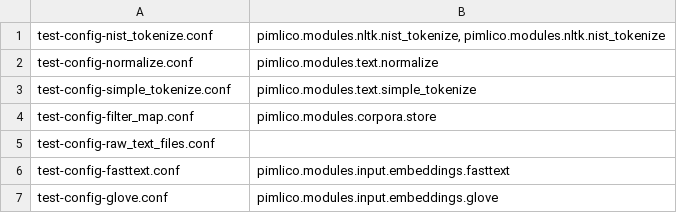
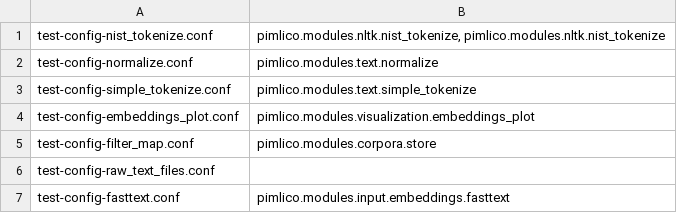
Before and after one commit to markgw/pimlico, a TSV file: docs/test_config/module_list.tsv, drawn as a sheet; only a part is shown; the shorter side is filled out with more unchanged rows.

Commit message:
Don't try importing unupdated modules for docs
Module doc generation no longer even imports modules marked as not yet updated to the new datatypes system. This is because they generally import the old_datatypes module, which fails on Python 3.

Rebuilt all the docs.

```diff
--- a/docs/test_config/module_list.tsv
+++ b/docs/test_config/module_list.tsv
@@ -3,2 +3,3 @@ test-config-normalize.conf	pimlico.modules.text.normalize
 test-config-simple_tokenize.conf	pimlico.modules.text.simple_tokenize
+test-config-embeddings_plot.conf	pimlico.modules.visualization.embeddings_plot
 test-config-filter_map.conf	pimlico.modules.corpora.store
```
Also changed, not shown: 49 other files.
